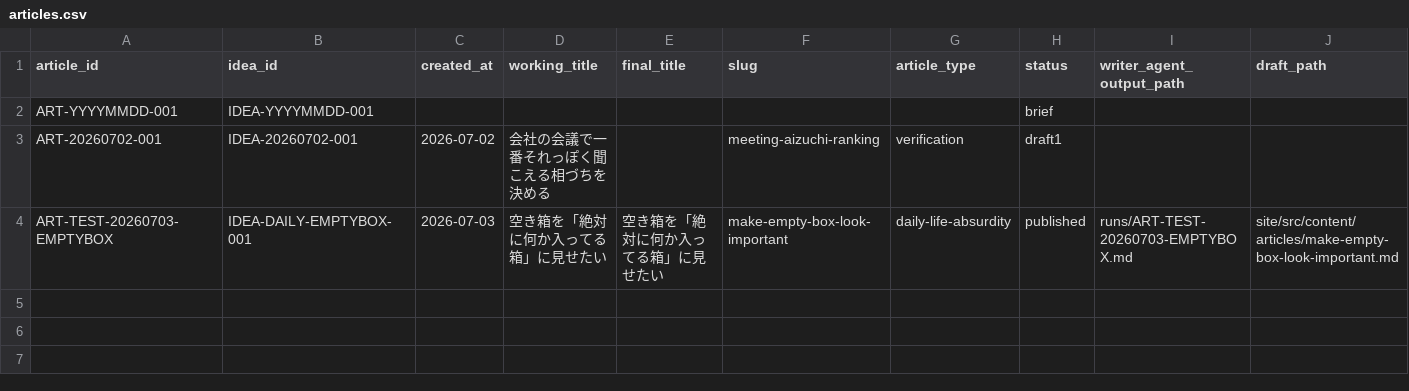
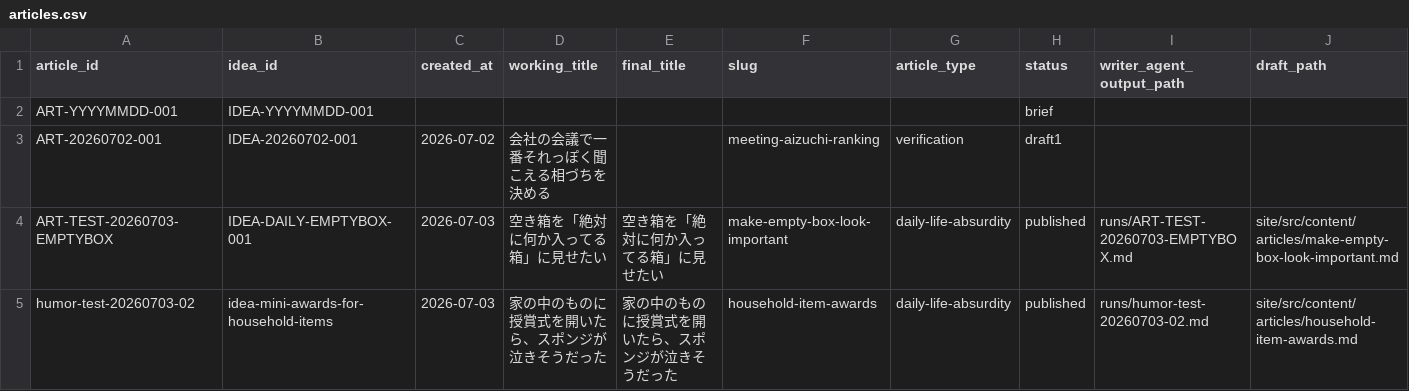
Before and after one commit to matsumaru-t/ai-humor-media, a CSV file: db-templates/articles.csv, drawn as a sheet; only a part is shown; rows hold the shown columns only; the diff names each change by its address in the sheet, - before the commit and + after, or states it on an @@ line.

```diff
--- a/db-templates/articles.csv
+++ b/db-templates/articles.csv
+row 5: humor-test-20260703-02 | idea-mini-awards-for-household-items | 2026-07-03 | 家の中のものに授賞式を開いたら、スポンジが泣きそうだった | 家の中のものに授賞式を開いたら、スポンジが泣きそうだった | household-item-awards | daily-life-absurdity | published | runs/humor-test-20260703-02.md | site/src/content/articles/household-item-awards.md
```
Also changed, not shown: db-templates/compliance_reviews.csv, db-templates/ideas.csv, 24 other files.
